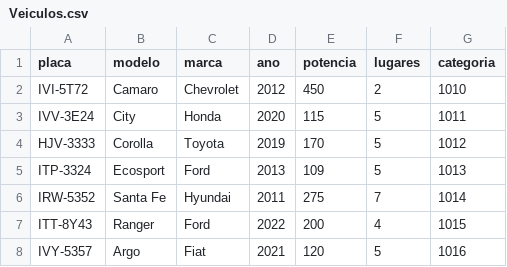
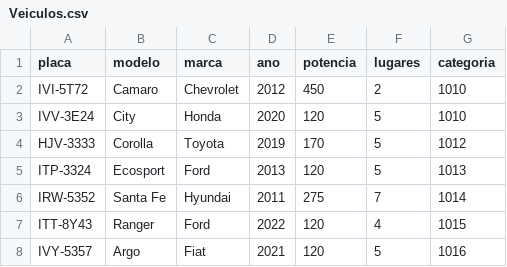
Before and after one commit to matt-balda/Estrutura_de_Dados, a CSV file: T1/Veiculos.csv, drawn as a sheet.

```diff
--- a/T1/Veiculos.csv
+++ b/T1/Veiculos.csv
@@ -2,7 +2,7 @@ placa;modelo;marca;ano;potencia;lugares;categoria
 IVI-5T72;Camaro;Chevrolet;2012;450;2;1010
-IVV-3E24;City;Honda;2020;115;5;1011
+IVV-3E24;City;Honda;2020;120;5;1010
 HJV-3333;Corolla;Toyota;2019;170;5;1012
-ITP-3324;Ecosport;Ford;2013;109;5;1013
+ITP-3324;Ecosport;Ford;2013;120;5;1013
 IRW-5352;Santa Fe;Hyundai;2011;275;7;1014
-ITT-8Y43;Ranger;Ford;2022;200;4;1015
+ITT-8Y43;Ranger;Ford;2022;120;4;1015
 IVY-5357;Argo;Fiat;2021;120;5;1016
```
Also changed, not shown: 28 other files.
